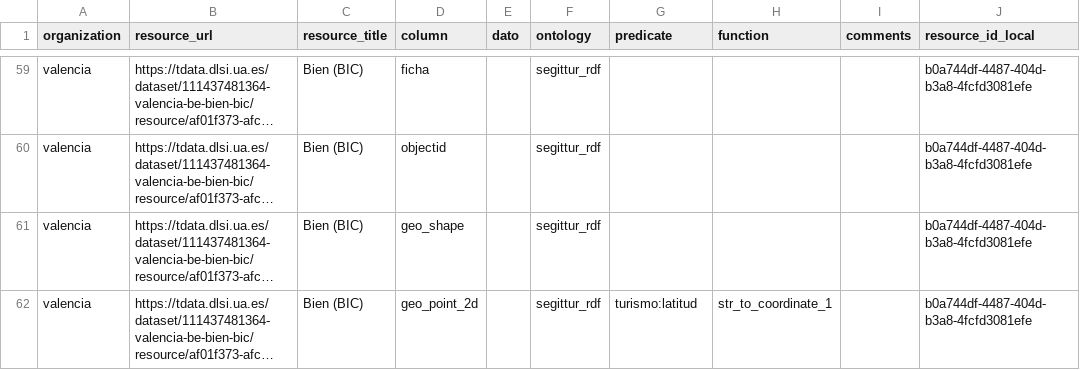
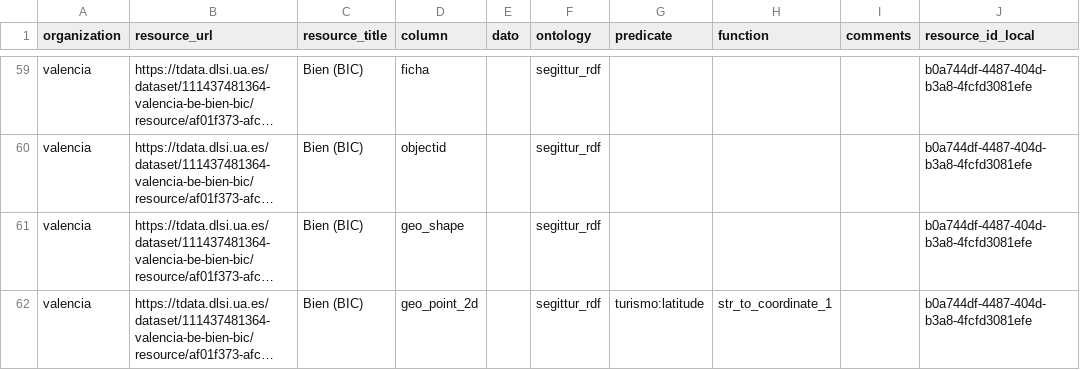
Before and after one commit to wake-ua/ckan-scripts, a CSV file: data/CKAN_ontology.csv, drawn as a sheet; only a part is shown, gaps mark what is left out; long unchanged cells end in …; the diff covers the shown part only; the diff names each change by its address in the sheet, - before the commit and + after, or states it on an @@ line.

Commit message:
Update CKAN_ontology.csv

```diff
--- a/data/CKAN_ontology.csv
+++ b/data/CKAN_ontology.csv
-G62 (predicate): turismo:latitud
+G62 (predicate): turismo:latitude
```
Also changed, not shown: 8 edited cells elsewhere in this file.
